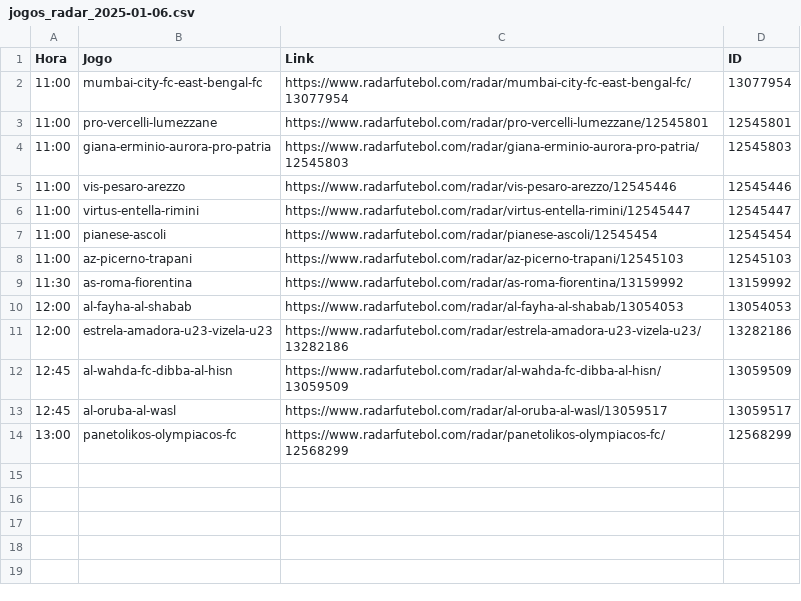
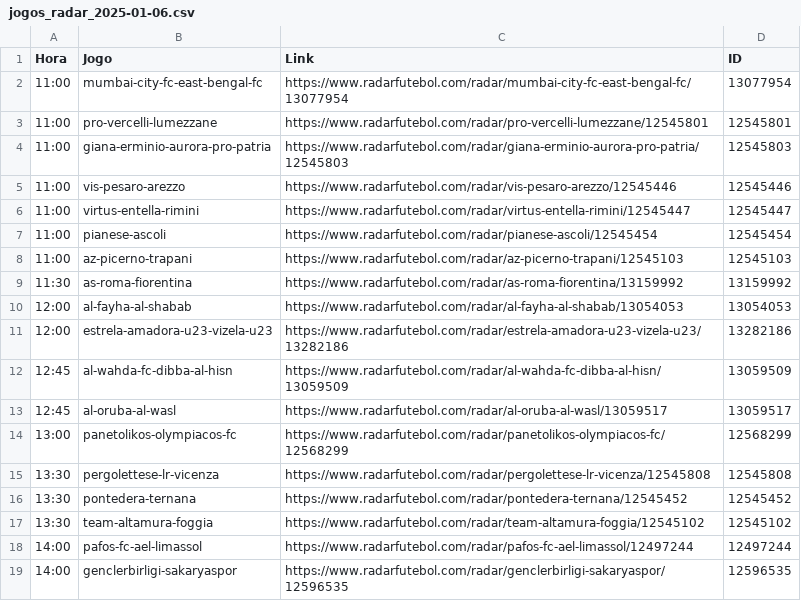
Before and after one commit to DiogoNogueiraLima/projeto-p2, a CSV file: Jogos_do_Dia/Radar/jogos_radar_2025-01-06.csv, drawn as a sheet; the diff names each change by its address in the sheet, - before the commit and + after, or states it on an @@ line.

Commit message:
Update jogos_radar_2025-01-06.csv

```diff
--- a/Jogos_do_Dia/Radar/jogos_radar_2025-01-06.csv
+++ b/Jogos_do_Dia/Radar/jogos_radar_2025-01-06.csv
+row 15: 13:30 | pergolettese-lr-vicenza | https://www.radarfutebol.com/radar/pergolettese-lr-vicenza/12545808 | 12545808
+row 16: 13:30 | pontedera-ternana | https://www.radarfutebol.com/radar/pontedera-ternana/12545452 | 12545452
+row 17: 13:30 | team-altamura-foggia | https://www.radarfutebol.com/radar/team-altamura-foggia/12545102 | 12545102
+row 18: 14:00 | pafos-fc-ael-limassol | https://www.radarfutebol.com/radar/pafos-fc-ael-limassol/12497244 | 12497244
+row 19: 14:00 | genclerbirligi-sakaryaspor | https://www.radarfutebol.com/radar/genclerbirligi-sakaryaspor/12596535 | 12596535
```
